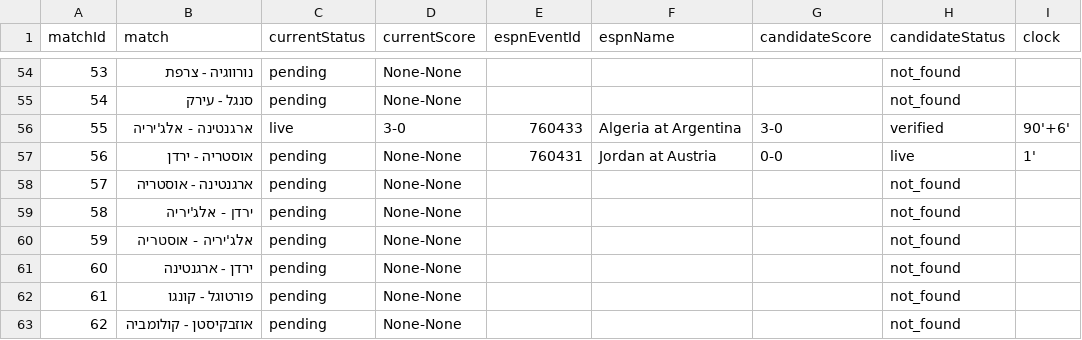
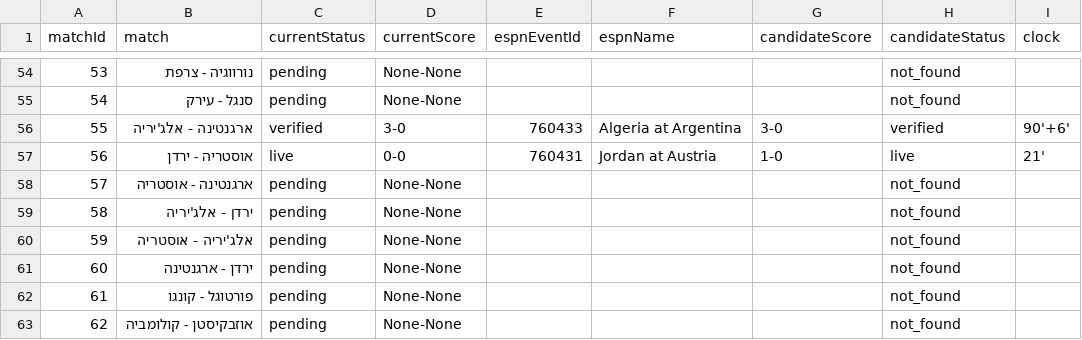
Before and after one commit to efikatash/worldcup-dashboard-2026, a CSV file: espn_live_debug.csv, drawn as a sheet; only a part is shown, gaps mark what is left out; the diff names each change by its address in the sheet, - before the commit and + after, or states it on an @@ line.

```diff
--- a/espn_live_debug.csv
+++ b/espn_live_debug.csv
-C56 (currentStatus): live
+C56 (currentStatus): verified
-C57 (currentStatus): pending
+C57 (currentStatus): live
-D57 (currentScore): None-None
+D57 (currentScore): 0-0
-G57 (candidateScore): 0-0
+G57 (candidateScore): 1-0
-I57 (clock): 1'
+I57 (clock): 21'
```
Also changed, not shown: efi_katash_audit.csv, leaderboard.csv, 4 other files.
